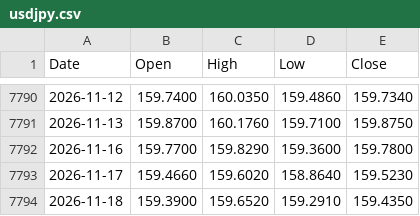
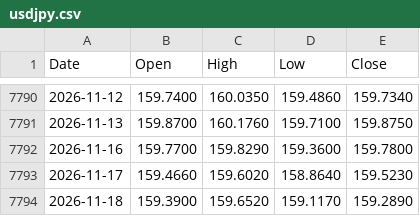
Before and after one commit to muneon0726-create/automation-market, a CSV file: data/usdjpy.csv, drawn as a sheet; only a part is shown, gaps mark what is left out.

```diff
--- a/data/usdjpy.csv
+++ b/data/usdjpy.csv
@@ -7793,2 +7793,2 @@ Date,Open,High,Low,Close
 2026-11-17,159.4660,159.6020,158.8640,159.5230
-2026-11-18,159.3900,159.6520,159.2910,159.4350
+2026-11-18,159.3900,159.6520,159.1170,159.2890
```
Also changed, not shown: data/ndq.csv, data/nkx.csv, 3 other files.
